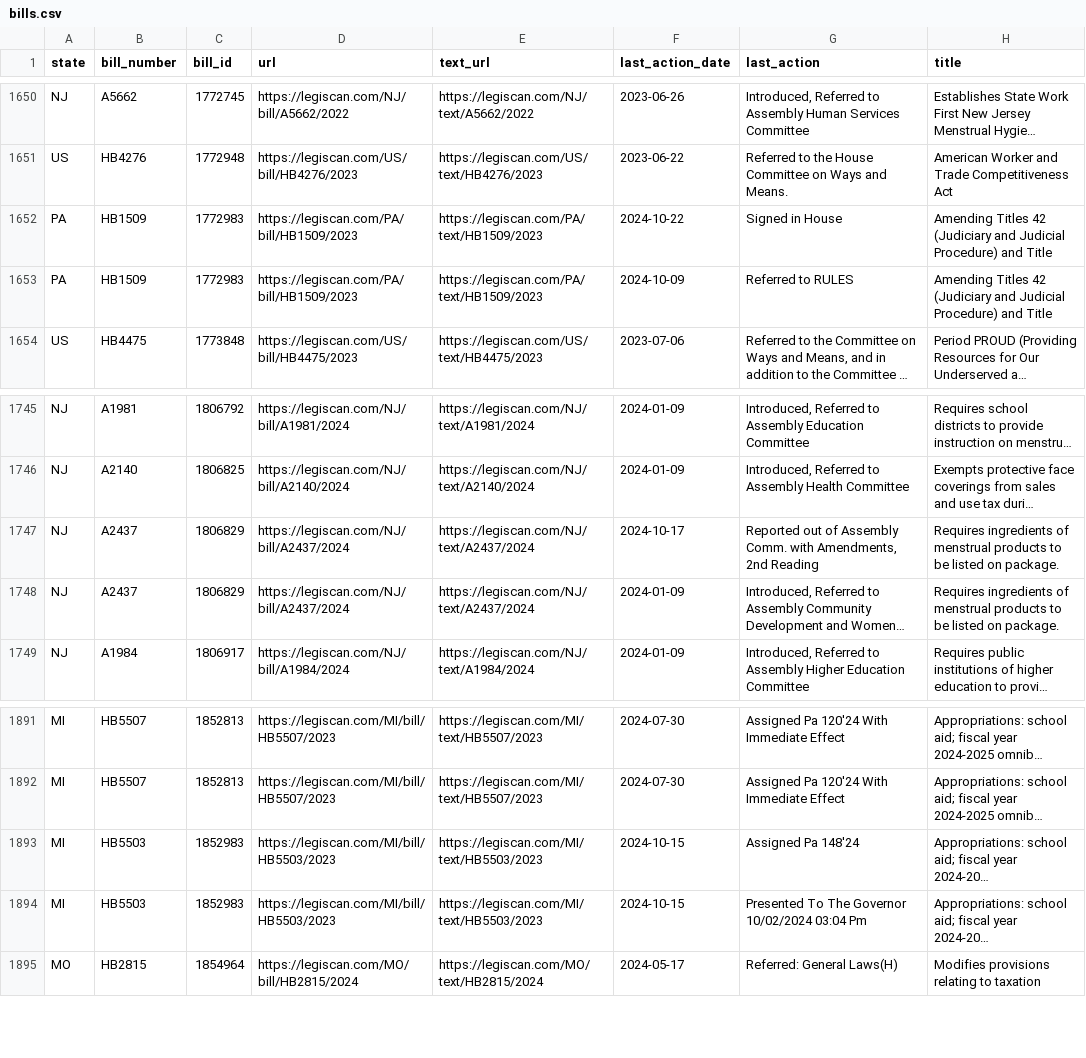
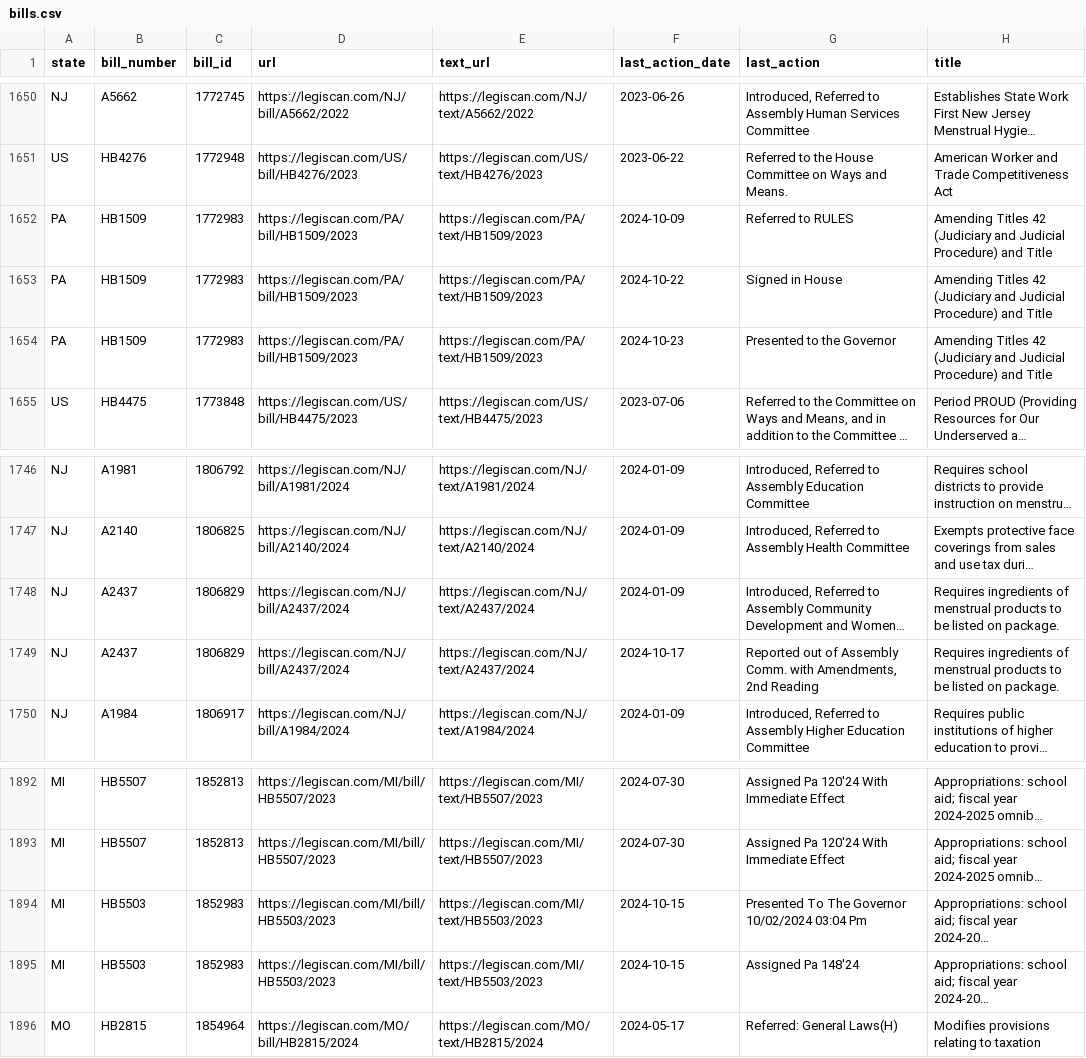
Before and after one commit to edmundmiller/periodic_legislation, a CSV file: sources/legiscan/bills.csv, drawn as a sheet; only a part is shown, gaps mark what is left out; long unchanged cells end in …; addresses are those after the commit; the diff names each change by its address in the sheet, - before the commit and + after, or states it on an @@ line.

```diff
--- a/sources/legiscan/bills.csv
+++ b/sources/legiscan/bills.csv
+row 1652: PA | HB1509 | 1772983 | https://legiscan.com/PA/bill/HB1509/2023 | https://legiscan.com/PA/text/HB1509/2023 | 2024-10-09 | Referred to RULES | Amending Titles 42 (Judiciary and Judicial Procedure) and Title
-F1654 (last_action_date): 2024-10-09
+F1654 (last_action_date): 2024-10-23
-G1654 (last_action): Referred to RULES
+G1654 (last_action): Presented to the Governor
```
